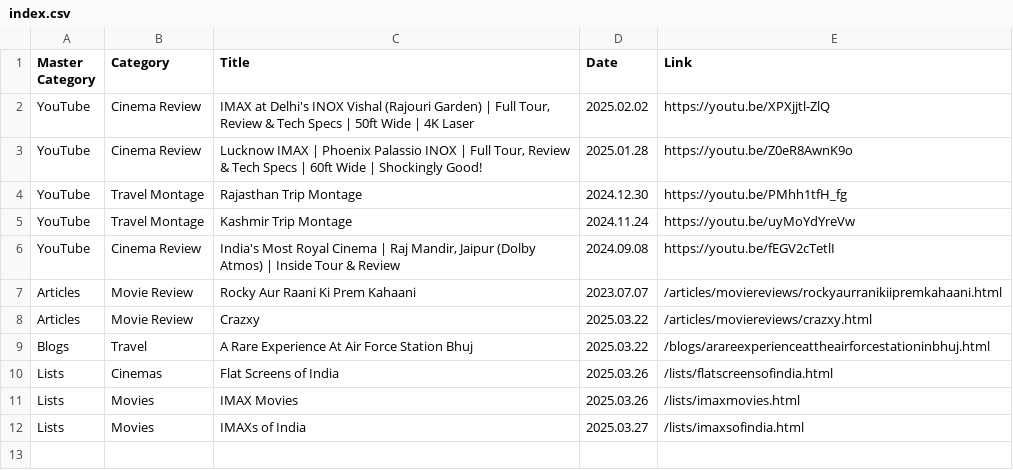
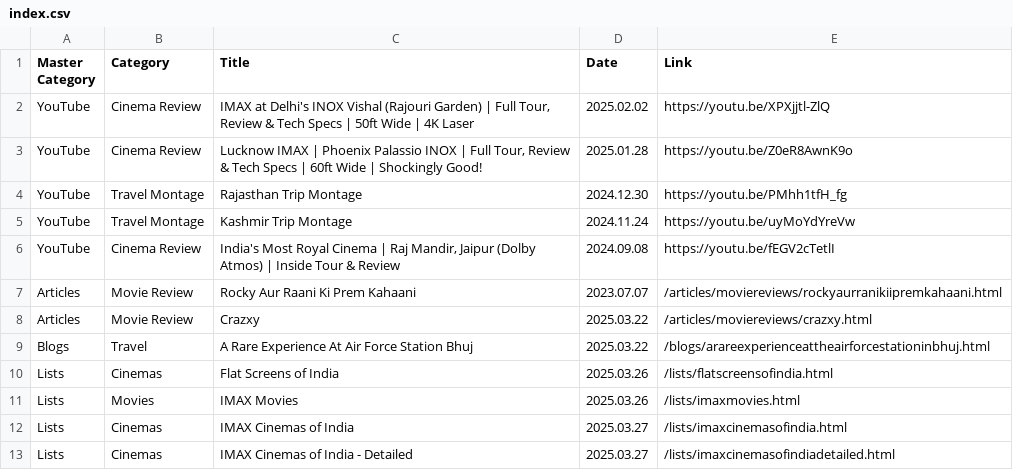
Before and after one commit to shreytyagi/shreytyagi, a CSV file: index.csv, drawn as a sheet.

```diff
--- a/index.csv
+++ b/index.csv
@@ -11,2 +11,3 @@
 "Lists","Movies","IMAX Movies","2025.03.26","/lists/imaxmovies.html"
-"Lists","Movies","IMAXs of India","2025.03.27","/lists/imaxsofindia.html"
+"Lists","Cinemas","IMAX Cinemas of India","2025.03.27","/lists/imaxcinemasofindia.html"
+"Lists","Cinemas","IMAX Cinemas of India - Detailed","2025.03.27","/lists/imaxcinemasofindiadetailed.html"
```
Also changed, not shown: 5 other files.
